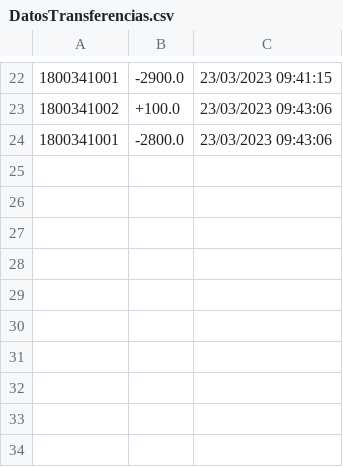
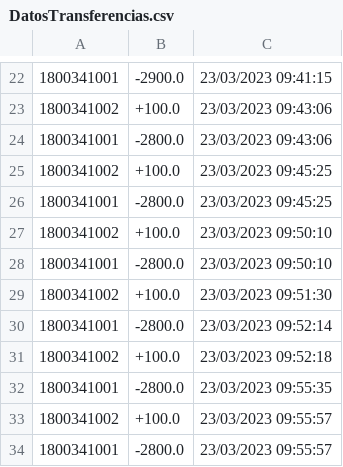
Before and after one commit to LuisMiguelMedina/EVALS-POO, a CSV file: out/production/EVALS-POO/CSVArchivos/DatosTransferencias.csv, drawn as a sheet; only a part is shown, gaps mark what is left out; the diff names each change by its address in the sheet, - before the commit and + after, or states it on an @@ line.

```diff
--- a/out/production/EVALS-POO/CSVArchivos/DatosTransferencias.csv
+++ b/out/production/EVALS-POO/CSVArchivos/DatosTransferencias.csv
+row 25: 1800341002 | +100.0 | 23/03/2023 09:45:25
+row 26: 1800341001 | -2800.0 | 23/03/2023 09:45:25
+row 27: 1800341002 | +100.0 | 23/03/2023 09:50:10
+row 28: 1800341001 | -2800.0 | 23/03/2023 09:50:10
+row 29: 1800341002 | +100.0 | 23/03/2023 09:51:30
+row 30: 1800341001 | -2800.0 | 23/03/2023 09:52:14
+row 31: 1800341002 | +100.0 | 23/03/2023 09:52:18
+row 32: 1800341001 | -2800.0 | 23/03/2023 09:55:35
+row 33: 1800341002 | +100.0 | 23/03/2023 09:55:57
+row 34: 1800341001 | -2800.0 | 23/03/2023 09:55:57
```
Also changed, not shown: EVAL1/CSVArchivos/DatosTransferencias.csv, 3 other files.
